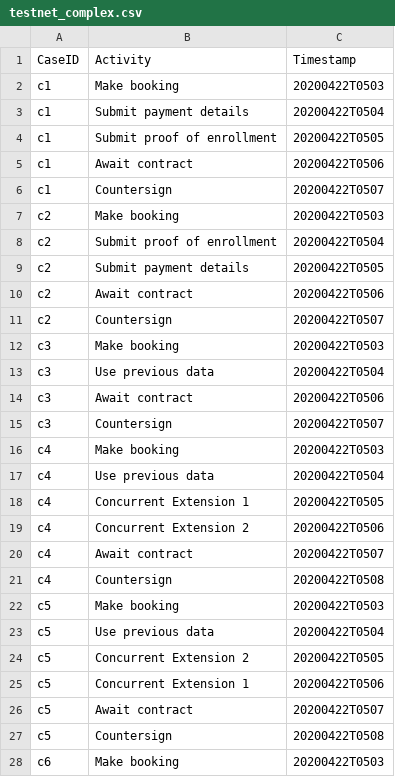
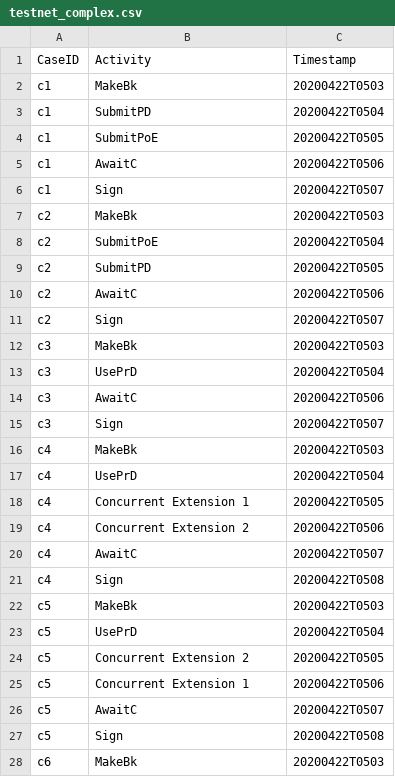
Before and after one commit to DouweGeurtjens/unfolding-alignments, a CSV file: data/testnet_complex.csv, drawn as a sheet; only a part is shown; the diff covers the shown part only.

```diff
--- a/data/testnet_complex.csv
+++ b/data/testnet_complex.csv
@@ -1,28 +1,28 @@
 CaseID,Activity,Timestamp
-c1,Make booking,20200422T0503
-c1,Submit payment details,20200422T0504
-c1,Submit proof of enrollment,20200422T0505
-c1,Await contract,20200422T0506
-c1,Countersign,20200422T0507
-c2,Make booking,20200422T0503
-c2,Submit proof of enrollment,20200422T0504
-c2,Submit payment details,20200422T0505
-c2,Await contract,20200422T0506
-c2,Countersign,20200422T0507
-c3,Make booking,20200422T0503
-c3,Use previous data,20200422T0504
-c3,Await contract,20200422T0506
-c3,Countersign,20200422T0507
-c4,Make booking,20200422T0503
-c4,Use previous data,20200422T0504
+c1,MakeBk,20200422T0503
+c1,SubmitPD,20200422T0504
+c1,SubmitPoE,20200422T0505
+c1,AwaitC,20200422T0506
+c1,Sign,20200422T0507
+c2,MakeBk,20200422T0503
+c2,SubmitPoE,20200422T0504
+c2,SubmitPD,20200422T0505
+c2,AwaitC,20200422T0506
+c2,Sign,20200422T0507
+c3,MakeBk,20200422T0503
+c3,UsePrD,20200422T0504
+c3,AwaitC,20200422T0506
+c3,Sign,20200422T0507
+c4,MakeBk,20200422T0503
+c4,UsePrD,20200422T0504
 c4,Concurrent Extension 1,20200422T0505
 c4,Concurrent Extension 2,20200422T0506
-c4,Await contract,20200422T0507
-c4,Countersign,20200422T0508
-c5,Make booking,20200422T0503
-c5,Use previous data,20200422T0504
+c4,AwaitC,20200422T0507
+c4,Sign,20200422T0508
+c5,MakeBk,20200422T0503
+c5,UsePrD,20200422T0504
 c5,Concurrent Extension 2,20200422T0505
 c5,Concurrent Extension 1,20200422T0506
-c5,Await contract,20200422T0507
-c5,Countersign,20200422T0508
-c6,Make booking,20200422T0503
+c5,AwaitC,20200422T0507
+c5,Sign,20200422T0508
+c6,MakeBk,20200422T0503
```
Also changed, not shown: 7 edited cells elsewhere in this file, data/testnet_cycles.csv, data/testnet_no_cycles.csv, 10 other files.
